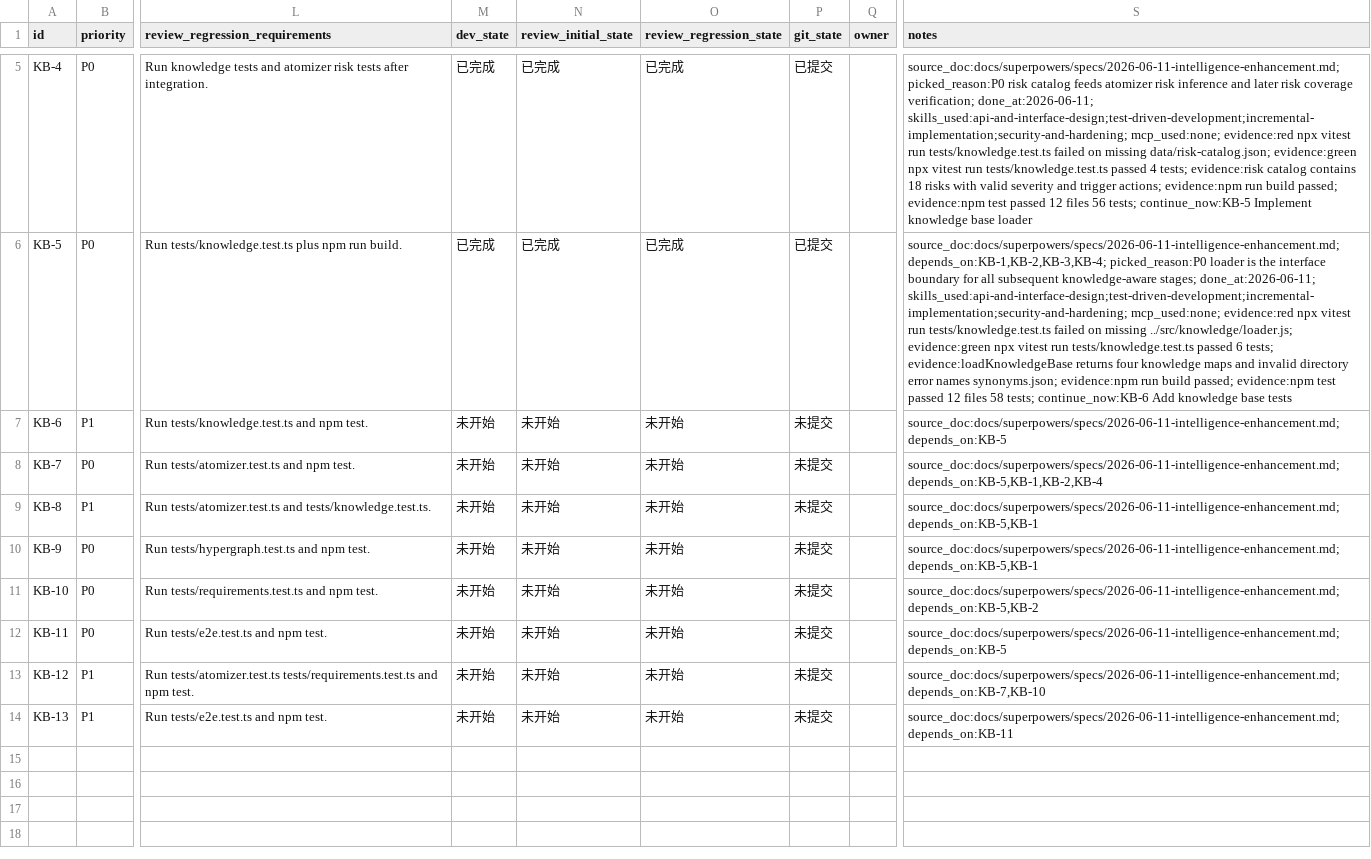
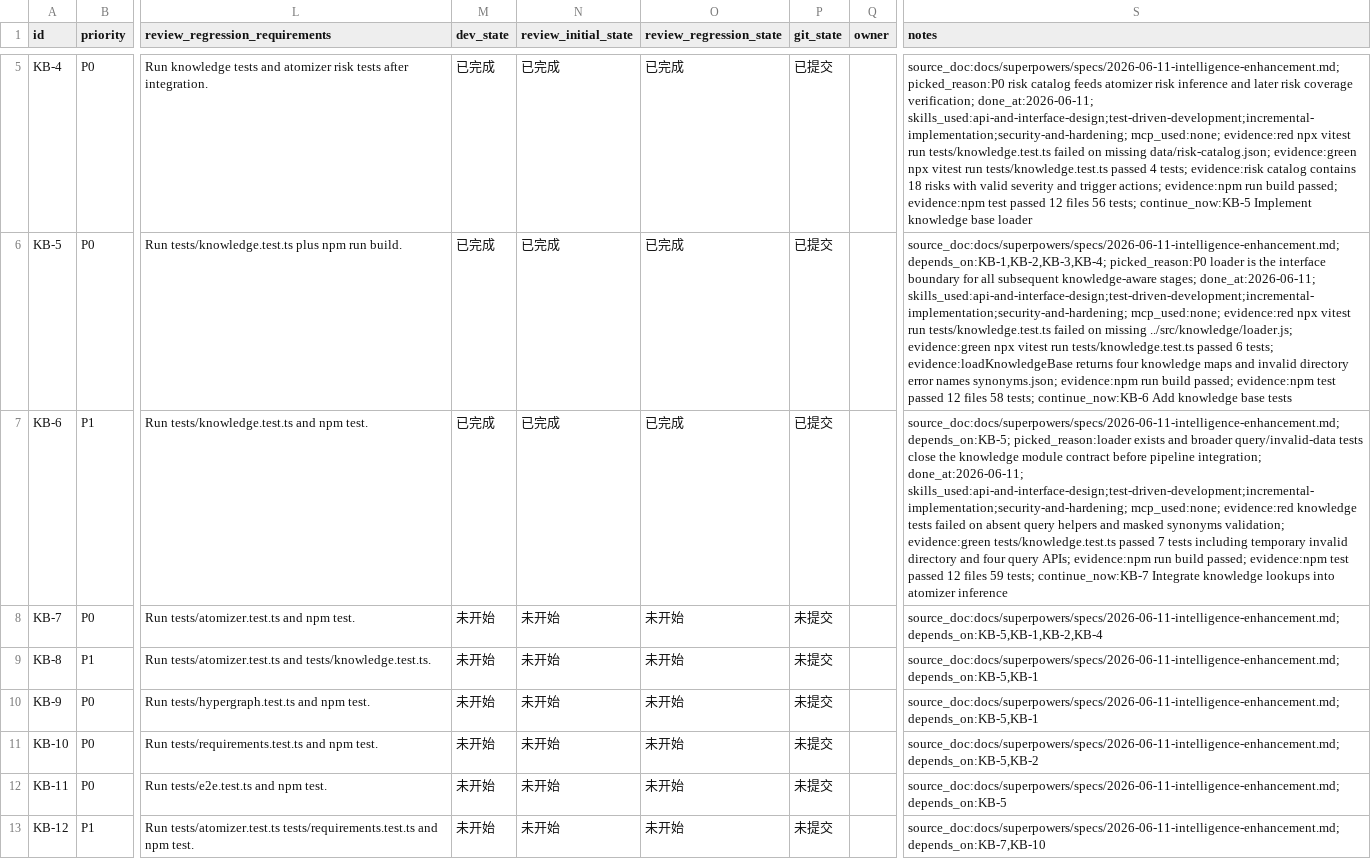
Before and after one commit to CBx-2023/AutoBiology, a CSV file: issues/20260611-intelligence-phase-a-knowledge-base.csv, drawn as a sheet; only a part is shown, gaps mark what is left out; the shorter side is filled out with more unchanged rows; the diff names each change by its address in the sheet, - before the commit and + after, or states it on an @@ line.

Commit message:
🧠 test(knowledge): cover validation and queries
Why:\n- Pipeline integration needs tested query helpers and validation failures that identify the first invalid knowledge file.\n\nWhy this works:\n- Adds normalized term, domain pattern, parameter constraint, and action risk query helpers.\n- Validates each knowledge file immediately after reading so malformed data is not masked by later missing files.\n- Exercises real default data and an invalid temporary directory through public APIs.\n\nVerification:\n- npx vitest run tests/knowledge.test.ts\n- npm run build\n- npm test\n\nRemaining:\n- Continue with KB-7 atomizer knowledge integration.

```diff
--- a/issues/20260611-intelligence-phase-a-knowledge-base.csv
+++ b/issues/20260611-intelligence-phase-a-knowledge-base.csv
-M7 (dev_state): 未开始
+M7 (dev_state): 已完成
-N7 (review_initial_state): 未开始
+N7 (review_initial_state): 已完成
-O7 (review_regression_state): 未开始
+O7 (review_regression_state): 已完成
-P7 (git_state): 未提交
+P7 (git_state): 已提交
-S7 (notes): source_doc:docs/superpowers/specs/2026-06-11-intelligence-enhancement.md; depends_on:KB-5
+S7 (notes): source_doc:docs/superpowers/specs/2026-06-11-intelligence-enhancement.md; depends_on:KB-5; picked_reason:loader exists and broader query/invalid-data tests close the knowledge module contract before pipeline integration; done_at:2026-06-11; skills_used:api-and-interface-design;test-driven-development;incremental-implementation;security-and-hardening; mcp_used:none; evidence:red knowledge tests failed on absent query helpers and masked synonyms validation; evidence:green tests/knowledge.test.ts passed 7 tests including temporary invalid directory and four query APIs; evidence:npm run build passed; evidence:npm test passed 12 files 59 tests; continue_now:KB-7 Integrate knowledge lookups into atomizer inference
```
Also changed, not shown: 2 other files.
